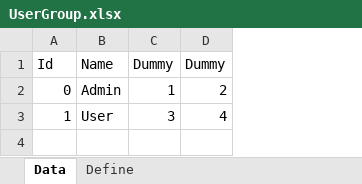
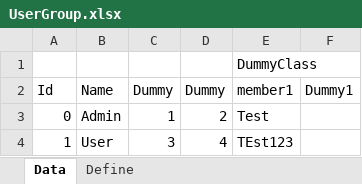
Before and after one commit to EomTaeWook/Kosher, an Excel workbook: Share/ExcelTemplate/UserGroup.xlsx, sheet Data, drawn as a sheet; values as stored, in another font and other column widths than the file's, no borders; addresses are those after the commit; the diff names each change by its address in the sheet, - before the commit and + after, or states it on an @@ line.

```diff
--- a/Share/ExcelTemplate/UserGroup.xlsx (sheet Data)
+++ b/Share/ExcelTemplate/UserGroup.xlsx (sheet Data)
+column E (member1), rows 3-4: Test | TEst123
+column F (Dummy1), empty
+row 1:  |  |  |  | DummyClass
```
Also changed, not shown: sheet Define, 4 other files.
